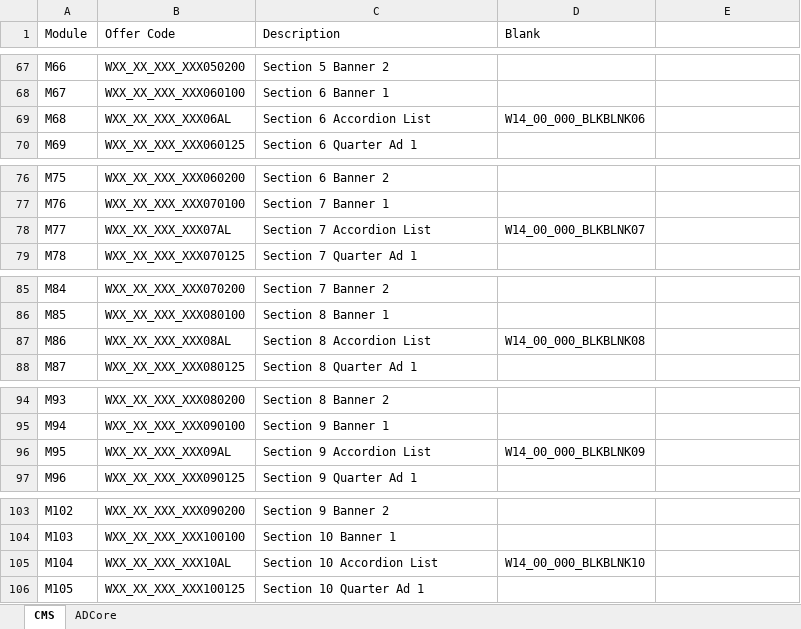
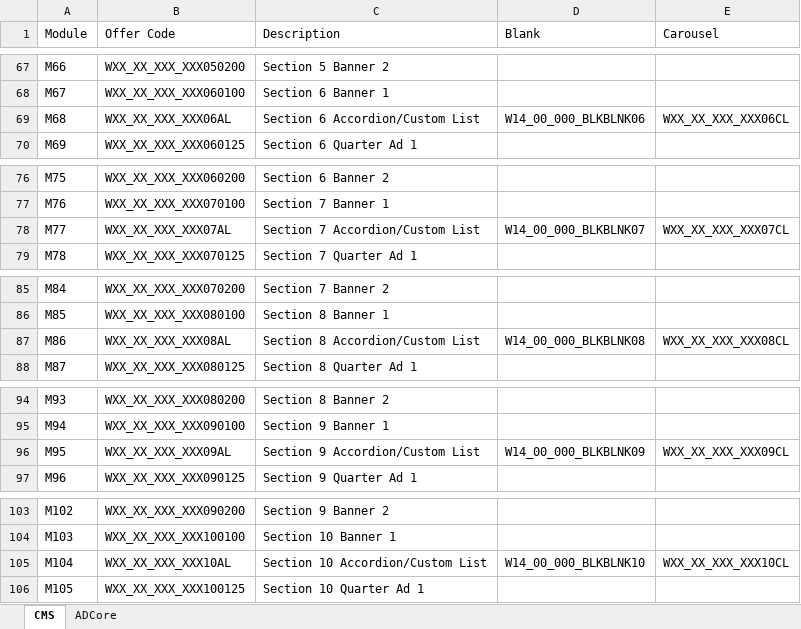
Before and after one commit to agency-quill/agency, an Excel workbook: adcore/2018/templates/2018-brand-long.xlsx, sheet CMS, drawn as a sheet; only a part is shown, gaps mark what is left out; values as stored, in another font and other column widths than the file's, no borders; table styles not drawn; the diff covers the shown part only; the diff names each change by its address in the sheet, - before the commit and + after, or states it on an @@ line.

```diff
--- a/adcore/2018/templates/2018-brand-long.xlsx (sheet CMS)
+++ b/adcore/2018/templates/2018-brand-long.xlsx (sheet CMS)
-E1: (empty)
+E1: Carousel
-C69 (Description): Section 6 Accordion List
+C69 (Description): Section 6 Accordion/Custom List
-E69 (Carousel): (empty)
+E69 (Carousel): WXX_XX_XXX_XXX06CL
-C78 (Description): Section 7 Accordion List
+C78 (Description): Section 7 Accordion/Custom List
-E78 (Carousel): (empty)
+E78 (Carousel): WXX_XX_XXX_XXX07CL
-C87 (Description): Section 8 Accordion List
+C87 (Description): Section 8 Accordion/Custom List
-E87 (Carousel): (empty)
+E87 (Carousel): WXX_XX_XXX_XXX08CL
-C96 (Description): Section 9 Accordion List
+C96 (Description): Section 9 Accordion/Custom List
-E96 (Carousel): (empty)
+E96 (Carousel): WXX_XX_XXX_XXX09CL
-C105 (Description): Section 10 Accordion List
+C105 (Description): Section 10 Accordion/Custom List
-E105 (Carousel): (empty)
+E105 (Carousel): WXX_XX_XXX_XXX10CL
```
Also changed, not shown: 22 edited cells elsewhere in this sheet, sheet ADCore, 3 other files.
